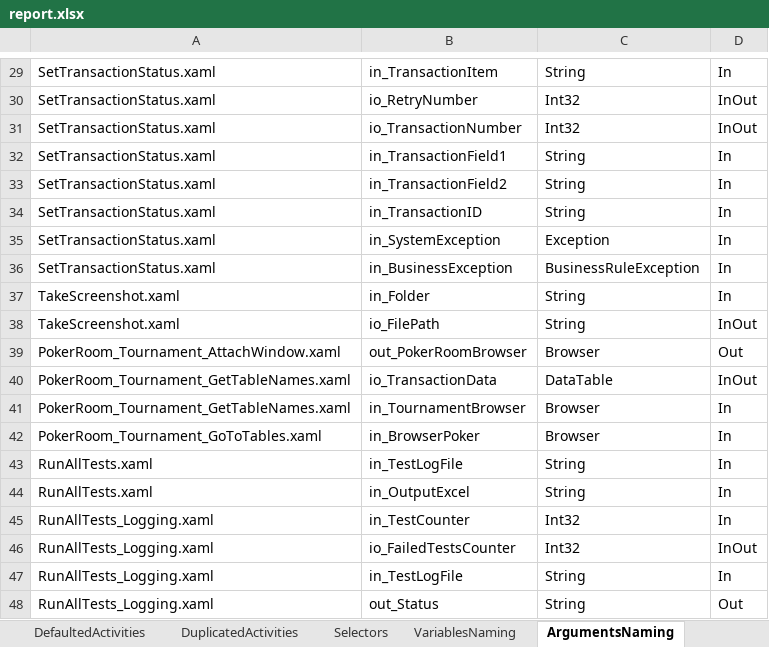
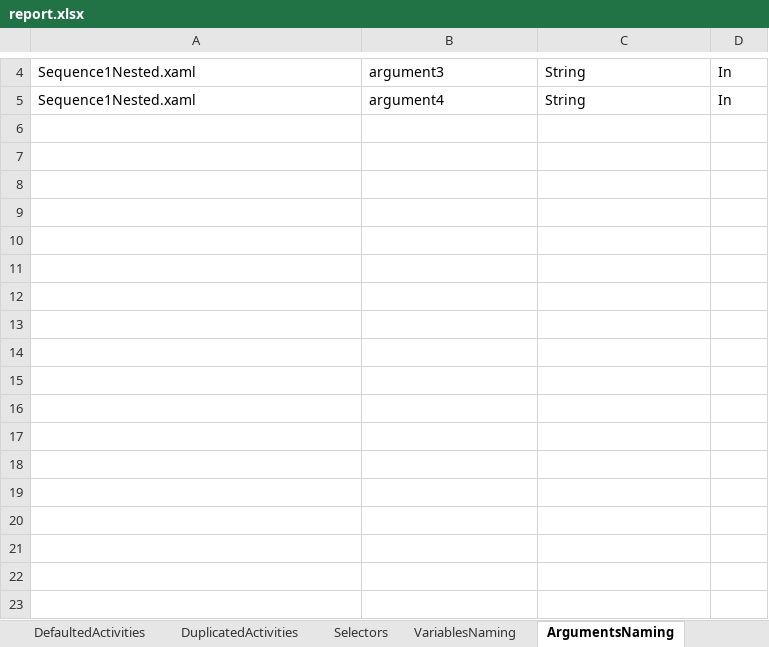
Before and after one commit to BarekM/uipath-codeReviews, an Excel workbook: report.xlsx, sheet ArgumentsNaming, drawn as a sheet; only a part is shown, gaps mark what is left out; values as stored, in another font and other column widths than the file's, no borders; removed rows and columns are numbered as before the commit, all else as after; the diff covers the shown part only; the diff names each change by its address in the sheet, - before the commit and + after, or states it on an @@ line.

```diff
--- a/report.xlsx (sheet ArgumentsNaming)
+++ b/report.xlsx (sheet ArgumentsNaming)
-A4: SetTransactionStatus.xaml
+A4: Sequence1Nested.xaml
-B4: in_TransactionItem
+B4: argument3
-row 30: SetTransactionStatus.xaml | io_RetryNumber | Int32 | InOut
-row 31: SetTransactionStatus.xaml | io_TransactionNumber | Int32 | InOut
-row 32: SetTransactionStatus.xaml | in_TransactionField1 | String | In
-row 33: SetTransactionStatus.xaml | in_TransactionField2 | String | In
-row 34: SetTransactionStatus.xaml | in_TransactionID | String | In
-row 35: SetTransactionStatus.xaml | in_SystemException | Exception | In
-row 36: SetTransactionStatus.xaml | in_BusinessException | BusinessRuleException | In
-A5: TakeScreenshot.xaml
+A5: Sequence1Nested.xaml
-B5: in_Folder
+B5: argument4
-row 38: TakeScreenshot.xaml | io_FilePath | String | InOut
-row 39: PokerRoom_Tournament_AttachWindow.xaml | out_PokerRoomBrowser | Browser | Out
-row 40: PokerRoom_Tournament_GetTableNames.xaml | io_TransactionData | DataTable | InOut
-row 41: PokerRoom_Tournament_GetTableNames.xaml | in_TournamentBrowser | Browser | In
-row 42: PokerRoom_Tournament_GoToTables.xaml | in_BrowserPoker | Browser | In
-row 43: RunAllTests.xaml | in_TestLogFile | String | In
-row 44: RunAllTests.xaml | in_OutputExcel | String | In
-row 45: RunAllTests_Logging.xaml | in_TestCounter | Int32 | In
-row 46: RunAllTests_Logging.xaml | io_FailedTestsCounter | Int32 | InOut
-row 47: RunAllTests_Logging.xaml | in_TestLogFile | String | In
-row 48: RunAllTests_Logging.xaml | out_Status | String | Out
```
Also changed, not shown: 38 removed rows and 4 edited cells elsewhere in this sheet, sheet ActivitiesCount, sheet WorkflowsAnalysis, sheet VariablesNaming, sheet Selectors, sheet Selectorless, sheet BlacklistedActivities, 4 more sheets, 8 other files.
